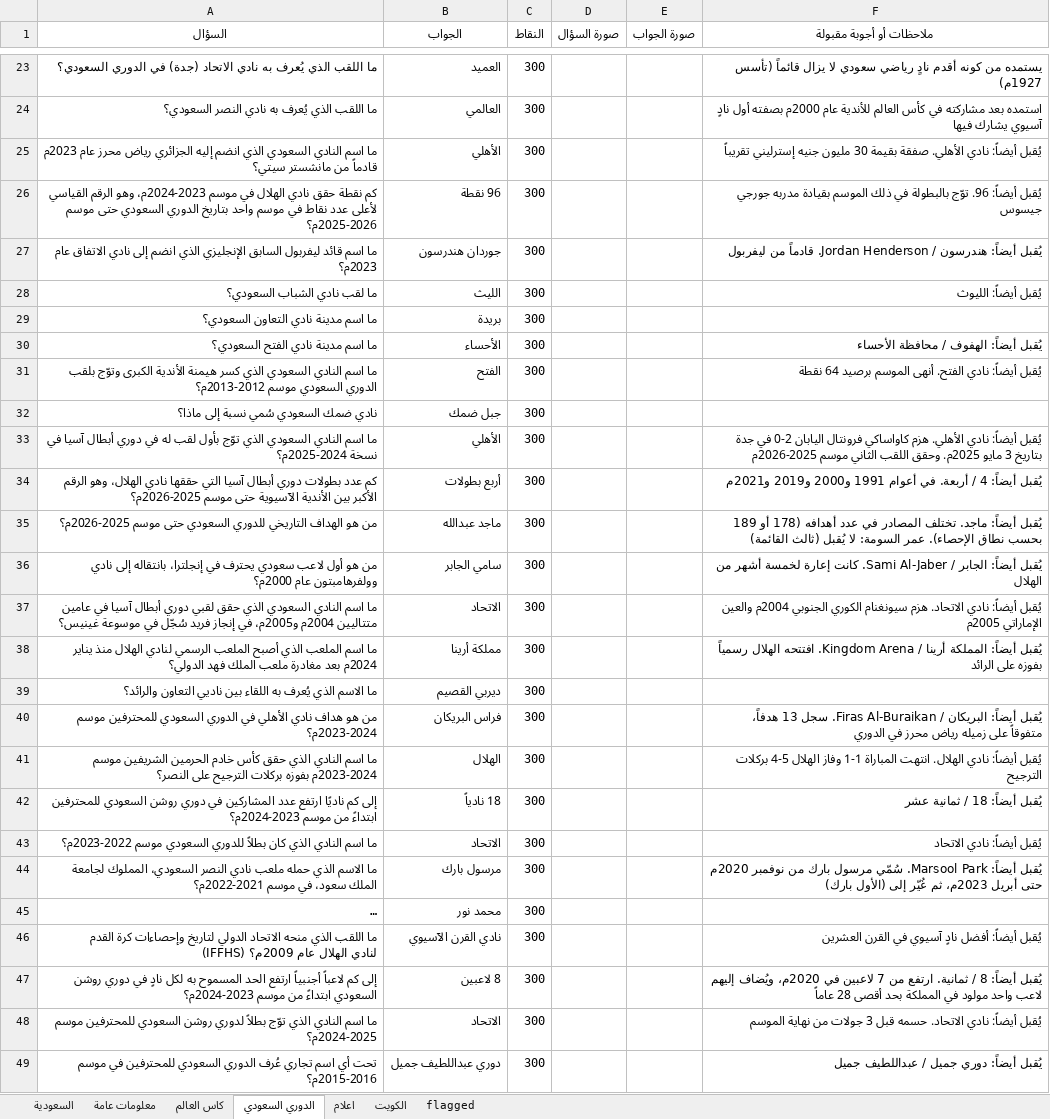
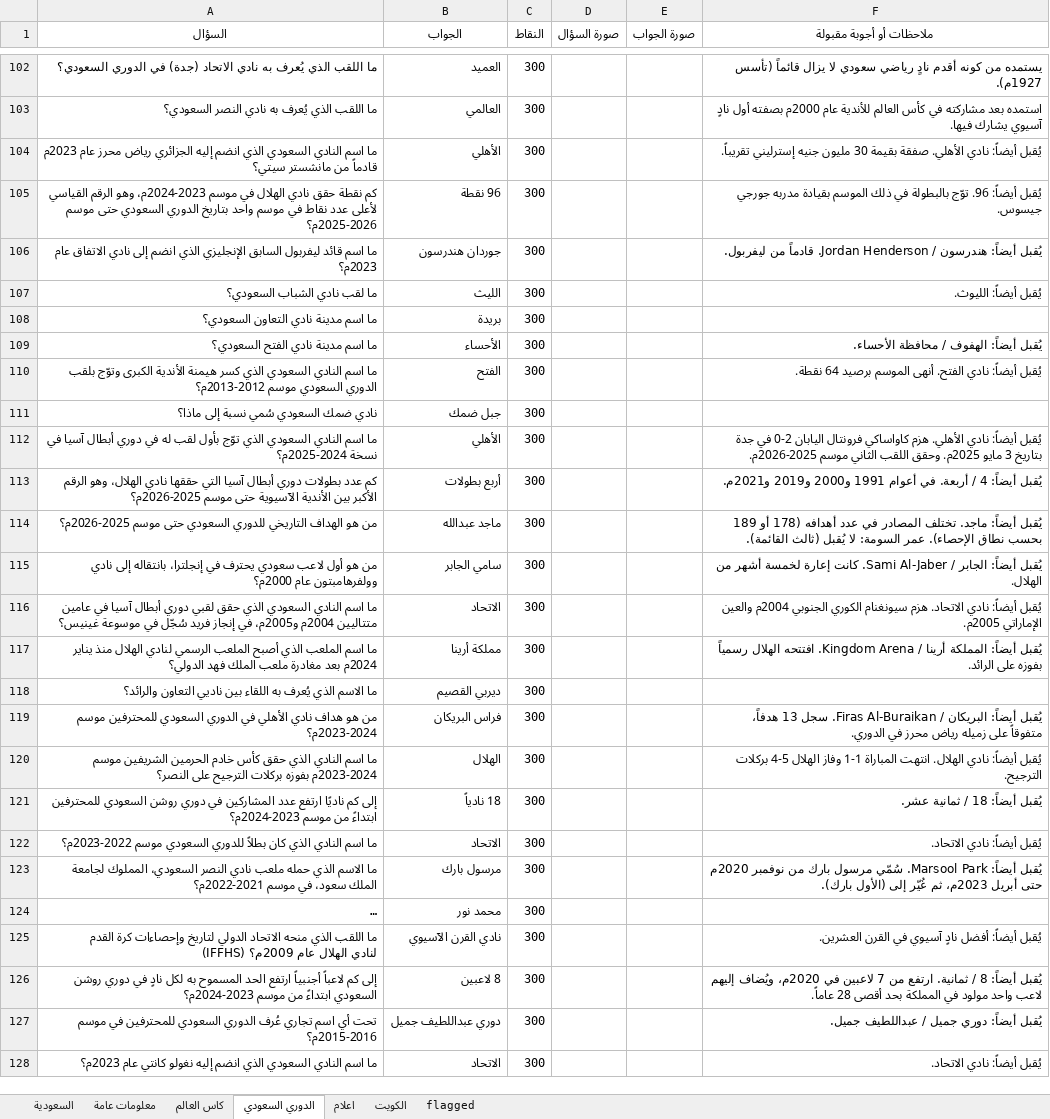
Before and after one commit to iconi12/Questions, an Excel workbook: questions.xlsx, sheet الدوري السعودي, drawn as a sheet; only a part is shown, gaps mark what is left out; long unchanged cells end in …; values as stored, in another font and other column widths than the file's, no borders; removed rows and columns are numbered as before the commit, all else as after; the diff covers the shown part only; the diff names each change by its address in the sheet, - before the commit and + after, or states it on an @@ line.

```diff
--- a/questions.xlsx (sheet الدوري السعودي)
+++ b/questions.xlsx (sheet الدوري السعودي)
-F102 (ملاحظات أو أجوبة مقبولة): …قائماً (تأسس 1927م)
+F102 (ملاحظات أو أجوبة مقبولة): …قائماً (تأسس 1927م).
-F103 (ملاحظات أو أجوبة مقبولة): …آسيوي يشارك فيها
+F103 (ملاحظات أو أجوبة مقبولة): …آسيوي يشارك فيها.
-F104 (ملاحظات أو أجوبة مقبولة): …جنيه إسترليني تقريباً
+F104 (ملاحظات أو أجوبة مقبولة): …جنيه إسترليني تقريباً.
-F105 (ملاحظات أو أجوبة مقبولة): …مدربه جورجي جيسوس
+F105 (ملاحظات أو أجوبة مقبولة): …مدربه جورجي جيسوس.
-F106 (ملاحظات أو أجوبة مقبولة): …قادماً من ليفربول
+F106 (ملاحظات أو أجوبة مقبولة): …قادماً من ليفربول.
-F107 (ملاحظات أو أجوبة مقبولة): يُقبل أيضاً: الليوث
+F107 (ملاحظات أو أجوبة مقبولة): يُقبل أيضاً: الليوث.
-F109 (ملاحظات أو أجوبة مقبولة): يُقبل أيضاً: الهفوف / محافظة الأحساء
+F109 (ملاحظات أو أجوبة مقبولة): يُقبل أيضاً: الهفوف / محافظة الأحساء.
-F110 (ملاحظات أو أجوبة مقبولة): …برصيد 64 نقطة
+F110 (ملاحظات أو أجوبة مقبولة): …برصيد 64 نقطة.
-F112 (ملاحظات أو أجوبة مقبولة): …الثاني موسم 2025-2026م
+F112 (ملاحظات أو أجوبة مقبولة): …الثاني موسم 2025-2026م.
-F113 (ملاحظات أو أجوبة مقبولة): …و2000 و2019 و2021م
+F113 (ملاحظات أو أجوبة مقبولة): …و2000 و2019 و2021م.
-F114 (ملاحظات أو أجوبة مقبولة): …يُقبل (ثالث القائمة)
+F114 (ملاحظات أو أجوبة مقبولة): …يُقبل (ثالث القائمة).
-F115 (ملاحظات أو أجوبة مقبولة): …أشهر من الهلال
+F115 (ملاحظات أو أجوبة مقبولة): …أشهر من الهلال.
-F116 (ملاحظات أو أجوبة مقبولة): …والعين الإماراتي 2005م
+F116 (ملاحظات أو أجوبة مقبولة): …والعين الإماراتي 2005م.
-F117 (ملاحظات أو أجوبة مقبولة): …بفوزه على الرائد
+F117 (ملاحظات أو أجوبة مقبولة): …بفوزه على الرائد.
-F119 (ملاحظات أو أجوبة مقبولة): …محرز في الدوري
+F119 (ملاحظات أو أجوبة مقبولة): …محرز في الدوري.
-F120 (ملاحظات أو أجوبة مقبولة): …5-4 بركلات الترجيح
+F120 (ملاحظات أو أجوبة مقبولة): …5-4 بركلات الترجيح.
-F121 (ملاحظات أو أجوبة مقبولة): يُقبل أيضاً: 18 / ثمانية عشر
+F121 (ملاحظات أو أجوبة مقبولة): يُقبل أيضاً: 18 / ثمانية عشر.
-F122 (ملاحظات أو أجوبة مقبولة): يُقبل أيضاً: نادي الاتحاد
+F122 (ملاحظات أو أجوبة مقبولة): يُقبل أيضاً: نادي الاتحاد.
-F123 (ملاحظات أو أجوبة مقبولة): …إلى (الأول بارك)
+F123 (ملاحظات أو أجوبة مقبولة): …إلى (الأول بارك).
-F125 (ملاحظات أو أجوبة مقبولة): …في القرن العشرين
+F125 (ملاحظات أو أجوبة مقبولة): …في القرن العشرين.
-F126 (ملاحظات أو أجوبة مقبولة): …أقصى 28 عاماً
+F126 (ملاحظات أو أجوبة مقبولة): …أقصى 28 عاماً.
-row 48: ما اسم النادي الذي توّج بطلاً لدوري روشن السعودي للمحترفين موسم 2024-2025م؟ | الاتحاد | 300 |  |  | يُقبل أيضاً: نادي الاتحاد. حسمه قبل 3 جولات من نهاية الموسم
-F127 (ملاحظات أو أجوبة مقبولة): يُقبل أيضاً: دوري جميل / عبداللطيف جميل
+F127 (ملاحظات أو أجوبة مقبولة): يُقبل أيضاً: دوري جميل / عبداللطيف جميل.
+row 128: ما اسم النادي السعودي الذي انضم إليه نغولو كانتي عام 2023م؟ | الاتحاد | 300 |  |  | يُقبل أيضاً: نادي الاتحاد.
```
Also changed, not shown: 236 added rows and 37 edited cells elsewhere in this sheet, 1 other file.
